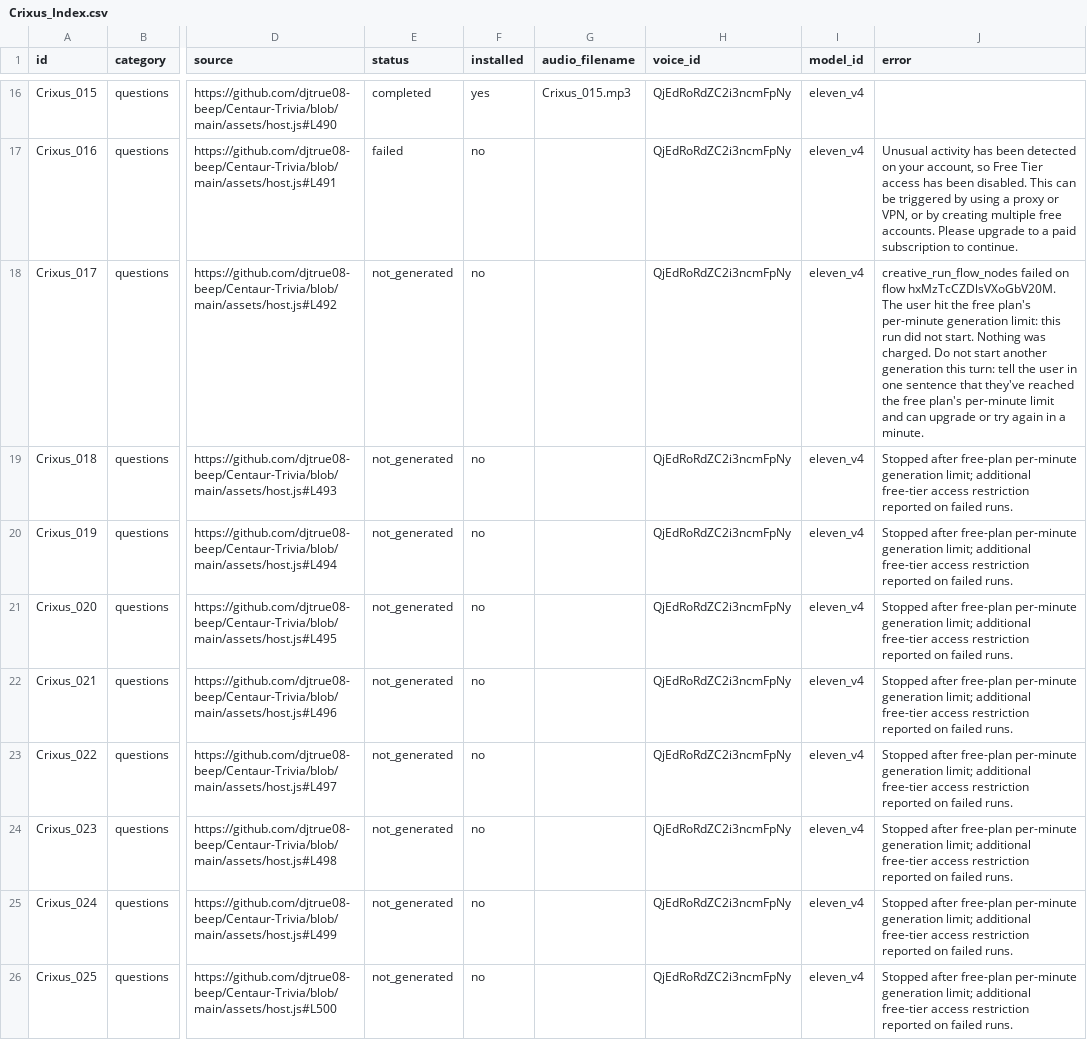
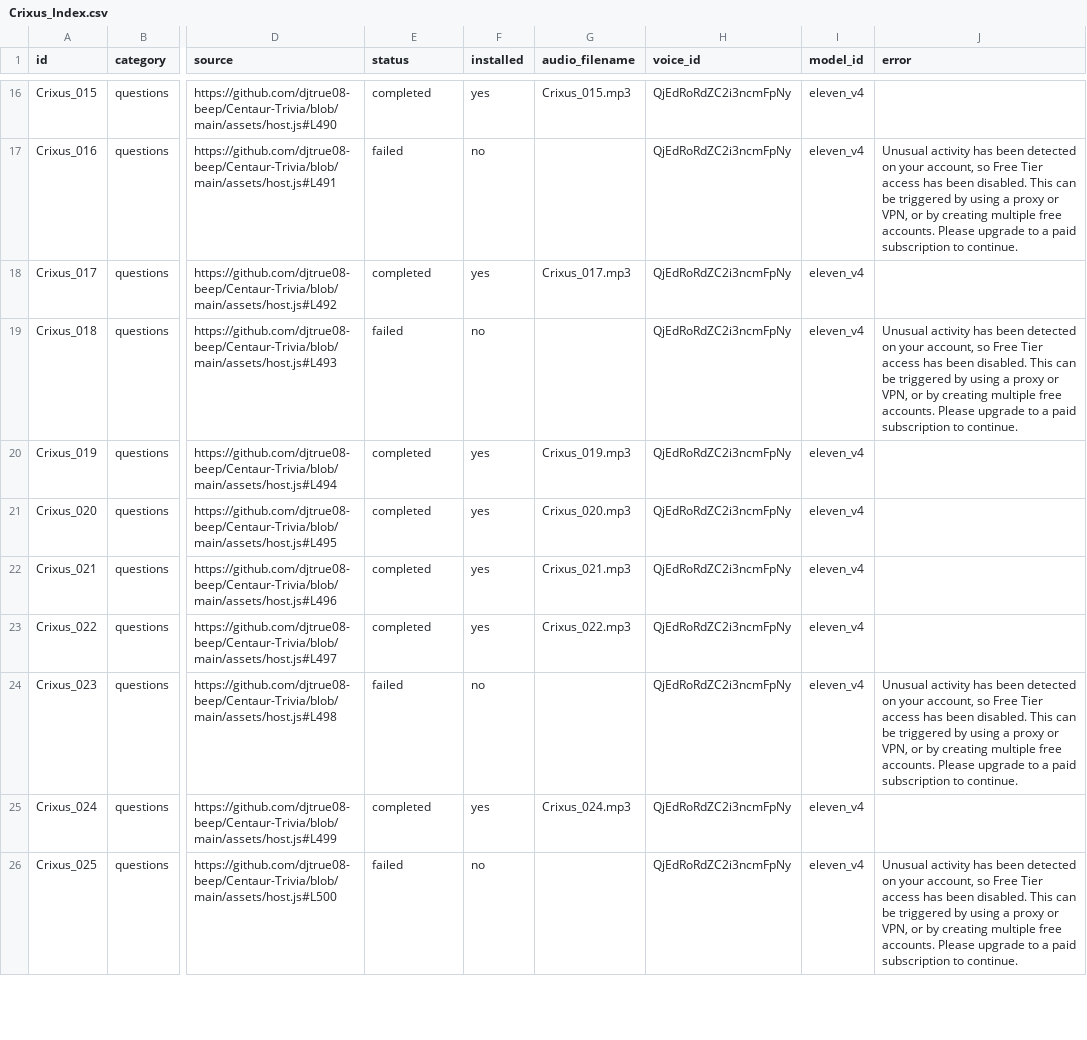
Before and after one commit to djtrue08-beep/Centaur-Trivia, a CSV file: assets/audio/Crixus_Index.csv, drawn as a sheet; only a part is shown, gaps mark what is left out; the diff covers the shown part only; the diff names each change by its address in the sheet, - before the commit and + after, or states it on an @@ line.

Commit message:
Add 8 more completed Obsidian Crixus recordings
Map new exact dialogue clips and update conversion/installation status for all 125 lines. Make playback mapping checks track the installed file count.

```diff
--- a/assets/audio/Crixus_Index.csv
+++ b/assets/audio/Crixus_Index.csv
-E18 (status): not_generated
+E18 (status): completed
-F18 (installed): no
+F18 (installed): yes
-G18 (audio_filename): (empty)
+G18 (audio_filename): Crixus_017.mp3
-J18 (error): creative_run_flow_nodes failed on flow hxMzTcCZDlsVXoGbV20M. The user hit the free plan's per-minute generation limit: this run did not start. Nothing was charged. Do not start another generation this turn: tell the user in one sentence that they've reached the free plan's per-minute limit and can upgrade or try again in a minute.
+J18 (error): (empty)
-E19 (status): not_generated
+E19 (status): failed
-J19 (error): Stopped after free-plan per-minute generation limit; additional free-tier access restriction reported on failed runs.
+J19 (error): Unusual activity has been detected on your account, so Free Tier access has been disabled. This can be triggered by using a proxy or VPN, or by creating multiple free accounts. Please upgrade to a paid subscription to continue.
-E20:E23 (status): not_generated
+E20:E23 (status): completed
-F20:F23 (installed): no
+F20:F23 (installed): yes
-G20 (audio_filename): (empty)
+G20 (audio_filename): Crixus_019.mp3
-J20:J23 (error): Stopped after free-plan per-minute generation limit; additional free-tier access restriction reported on failed runs.
+J20:J23 (error): (empty)
-G21 (audio_filename): (empty)
+G21 (audio_filename): Crixus_020.mp3
-G22 (audio_filename): (empty)
+G22 (audio_filename): Crixus_021.mp3
-G23 (audio_filename): (empty)
+G23 (audio_filename): Crixus_022.mp3
-E24 (status): not_generated
+E24 (status): failed
-J24 (error): Stopped after free-plan per-minute generation limit; additional free-tier access restriction reported on failed runs.
+J24 (error): Unusual activity has been detected on your account, so Free Tier access has been disabled. This can be triggered by using a proxy or VPN, or by creating multiple free accounts. Please upgrade to a paid subscription to continue.
-E25 (status): not_generated
+E25 (status): completed
-F25 (installed): no
+F25 (installed): yes
-G25 (audio_filename): (empty)
+G25 (audio_filename): Crixus_024.mp3
-J25 (error): Stopped after free-plan per-minute generation limit; additional free-tier access restriction reported on failed runs.
+J25 (error): (empty)
-E26 (status): not_generated
+E26 (status): failed
-J26 (error): Stopped after free-plan per-minute generation limit; additional free-tier access restriction reported on failed runs.
+J26 (error): Unusual activity has been detected on your account, so Free Tier access has been disabled. This can be triggered by using a proxy or VPN, or by creating multiple free accounts. Please upgrade to a paid subscription to continue.
```
Also changed, not shown: 19 edited cells elsewhere in this file, 11 other files.
